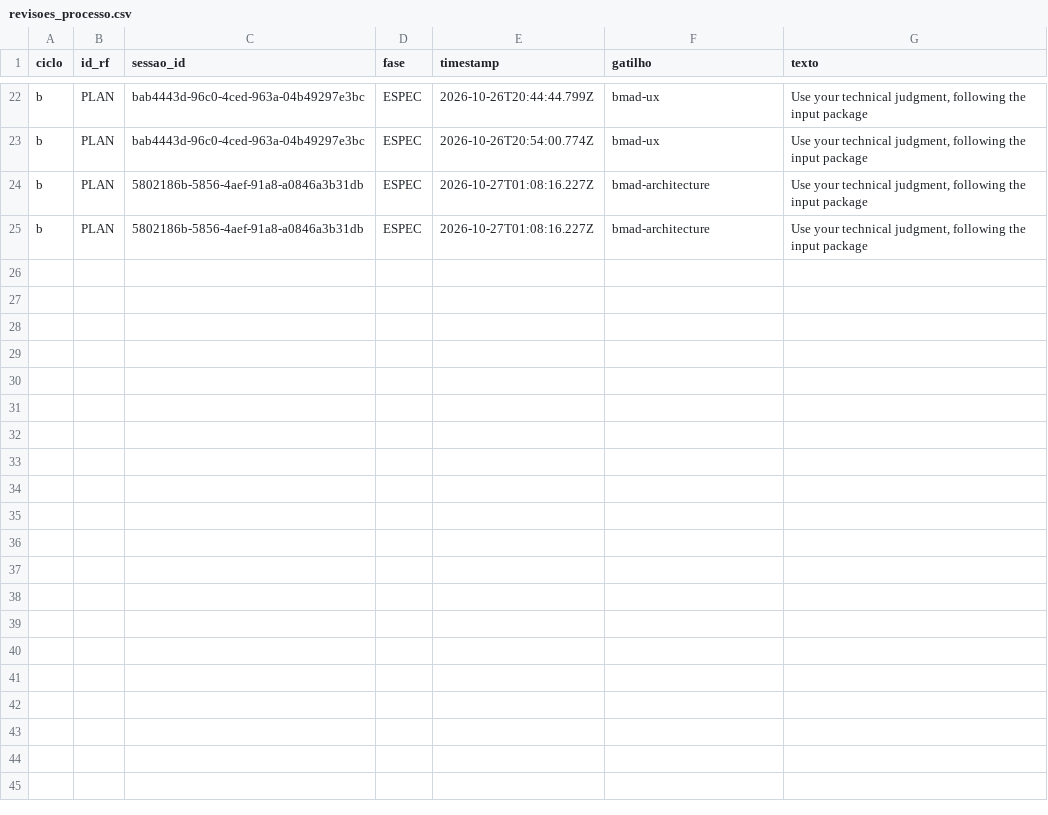
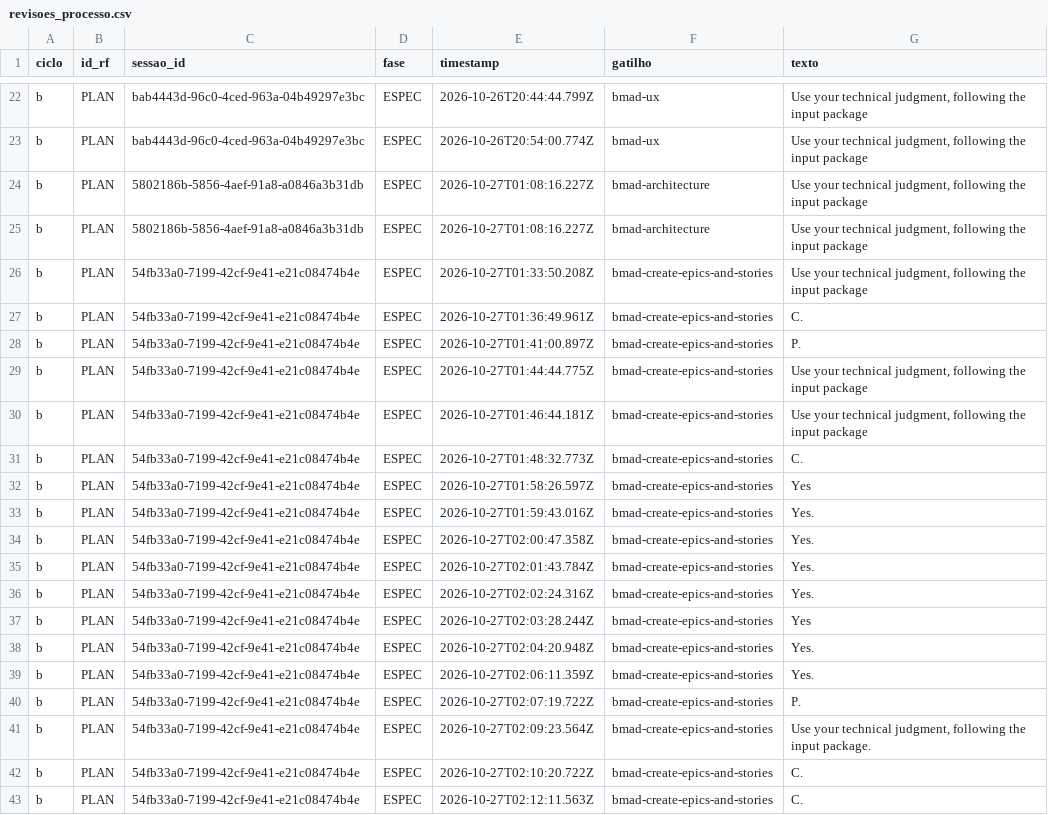
Before and after one commit to WagnerofDuarte/cerne-avaliacao, a CSV file: dados/cicloB/revisoes_processo.csv, drawn as a sheet; only a part is shown, gaps mark what is left out.

Commit message:
Ciclo B: dados da sessão PLAN 10/11 (epics e stories)

```diff
--- a/dados/cicloB/revisoes_processo.csv
+++ b/dados/cicloB/revisoes_processo.csv
@@ -25 +25,19 @@ b,PLAN,5802186b-5856-4aef-91a8-a0846a3b31db,ESPEC,2026-10-27T01:08:16.227Z,bmad-
 b,PLAN,5802186b-5856-4aef-91a8-a0846a3b31db,ESPEC,2026-10-27T01:08:16.227Z,bmad-architecture,"Use your technical judgment, following the input package"
+b,PLAN,54fb33a0-7199-42cf-9e41-e21c08474b4e,ESPEC,2026-10-27T01:33:50.208Z,bmad-create-epics-and-stories,"Use your technical judgment, following the input package"
+b,PLAN,54fb33a0-7199-42cf-9e41-e21c08474b4e,ESPEC,2026-10-27T01:36:49.961Z,bmad-create-epics-and-stories,C.
+b,PLAN,54fb33a0-7199-42cf-9e41-e21c08474b4e,ESPEC,2026-10-27T01:41:00.897Z,bmad-create-epics-and-stories,P.
+b,PLAN,54fb33a0-7199-42cf-9e41-e21c08474b4e,ESPEC,2026-10-27T01:44:44.775Z,bmad-create-epics-and-stories,"Use your technical judgment, following the input package"
+b,PLAN,54fb33a0-7199-42cf-9e41-e21c08474b4e,ESPEC,2026-10-27T01:46:44.181Z,bmad-create-epics-and-stories,"Use your technical judgment, following the input package"
+b,PLAN,54fb33a0-7199-42cf-9e41-e21c08474b4e,ESPEC,2026-10-27T01:48:32.773Z,bmad-create-epics-and-stories,C.
+b,PLAN,54fb33a0-7199-42cf-9e41-e21c08474b4e,ESPEC,2026-10-27T01:58:26.597Z,bmad-create-epics-and-stories,Yes
+b,PLAN,54fb33a0-7199-42cf-9e41-e21c08474b4e,ESPEC,2026-10-27T01:59:43.016Z,bmad-create-epics-and-stories,Yes.
+b,PLAN,54fb33a0-7199-42cf-9e41-e21c08474b4e,ESPEC,2026-10-27T02:00:47.358Z,bmad-create-epics-and-stories,Yes.
+b,PLAN,54fb33a0-7199-42cf-9e41-e21c08474b4e,ESPEC,2026-10-27T02:01:43.784Z,bmad-create-epics-and-stories,Yes.
+b,PLAN,54fb33a0-7199-42cf-9e41-e21c08474b4e,ESPEC,2026-10-27T02:02:24.316Z,bmad-create-epics-and-stories,Yes.
+b,PLAN,54fb33a0-7199-42cf-9e41-e21c08474b4e,ESPEC,2026-10-27T02:03:28.244Z,bmad-create-epics-and-stories,Yes
+b,PLAN,54fb33a0-7199-42cf-9e41-e21c08474b4e,ESPEC,2026-10-27T02:04:20.948Z,bmad-create-epics-and-stories,Yes.
+b,PLAN,54fb33a0-7199-42cf-9e41-e21c08474b4e,ESPEC,2026-10-27T02:06:11.359Z,bmad-create-epics-and-stories,Yes.
+b,PLAN,54fb33a0-7199-42cf-9e41-e21c08474b4e,ESPEC,2026-10-27T02:07:19.722Z,bmad-create-epics-and-stories,P.
+b,PLAN,54fb33a0-7199-42cf-9e41-e21c08474b4e,ESPEC,2026-10-27T02:09:23.564Z,bmad-create-epics-and-stories,"Use your technical judgment, following the input package."
+b,PLAN,54fb33a0-7199-42cf-9e41-e21c08474b4e,ESPEC,2026-10-27T02:10:20.722Z,bmad-create-epics-and-stories,C.
+b,PLAN,54fb33a0-7199-42cf-9e41-e21c08474b4e,ESPEC,2026-10-27T02:12:11.563Z,bmad-create-epics-and-stories,C.
```
Also changed, not shown: dados/cicloB/segmentos.csv, dados/cicloB/sessoes.csv, 1 other file.
